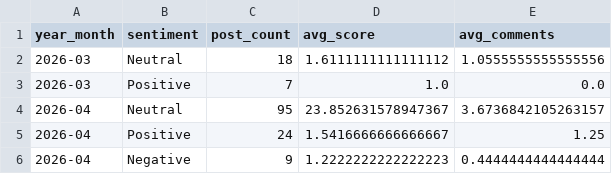
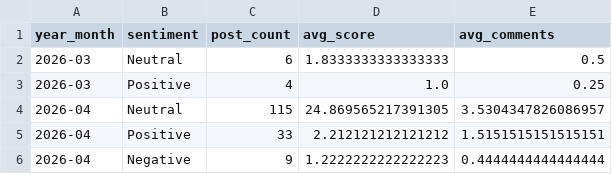
Before and after one commit to camikrugel/cs-careers, a CSV file: data/processed/temporal_trends/temporal_trends.csv, drawn as a sheet.

```diff
--- a/data/processed/temporal_trends/temporal_trends.csv
+++ b/data/processed/temporal_trends/temporal_trends.csv
@@ -1,6 +1,6 @@
 year_month,sentiment,post_count,avg_score,avg_comments
-2026-03,Neutral,18,1.6111111111111112,1.0555555555555556
-2026-03,Positive,7,1.0,0.0
-2026-04,Neutral,95,23.852631578947367,3.6736842105263157
-2026-04,Positive,24,1.5416666666666667,1.25
+2026-03,Neutral,6,1.8333333333333333,0.5
+2026-03,Positive,4,1.0,0.25
+2026-04,Neutral,115,24.869565217391305,3.5304347826086957
+2026-04,Positive,33,2.212121212121212,1.5151515151515151
 2026-04,Negative,9,1.2222222222222223,0.4444444444444444
```
Also changed, not shown: data/processed/posts_by_industry/posts_by_industry.csv, data/processed/salary_stats/salary_stats.csv, 11 other files.
